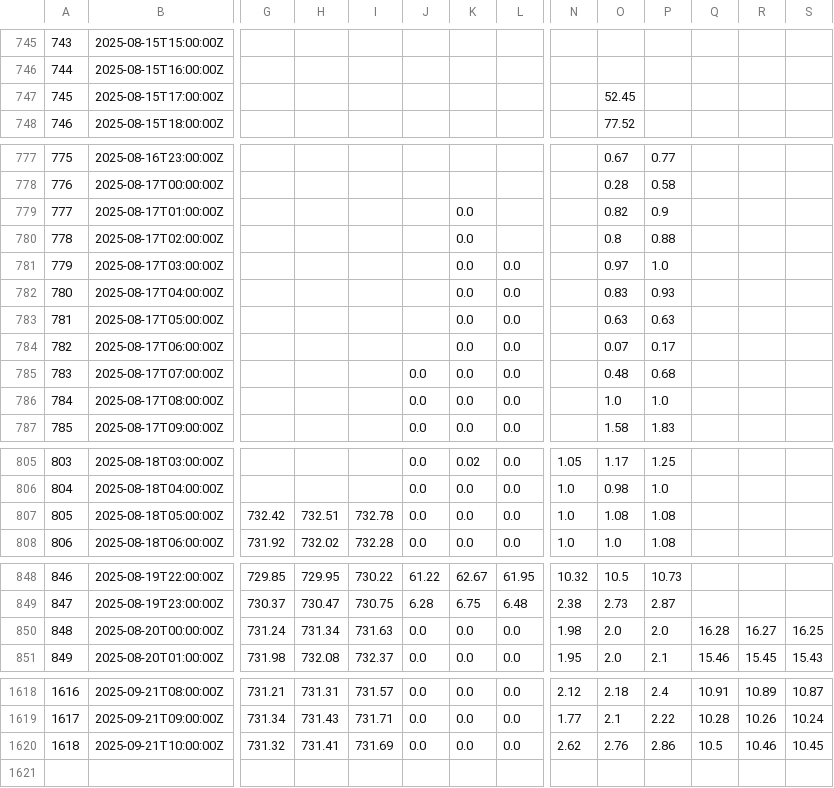
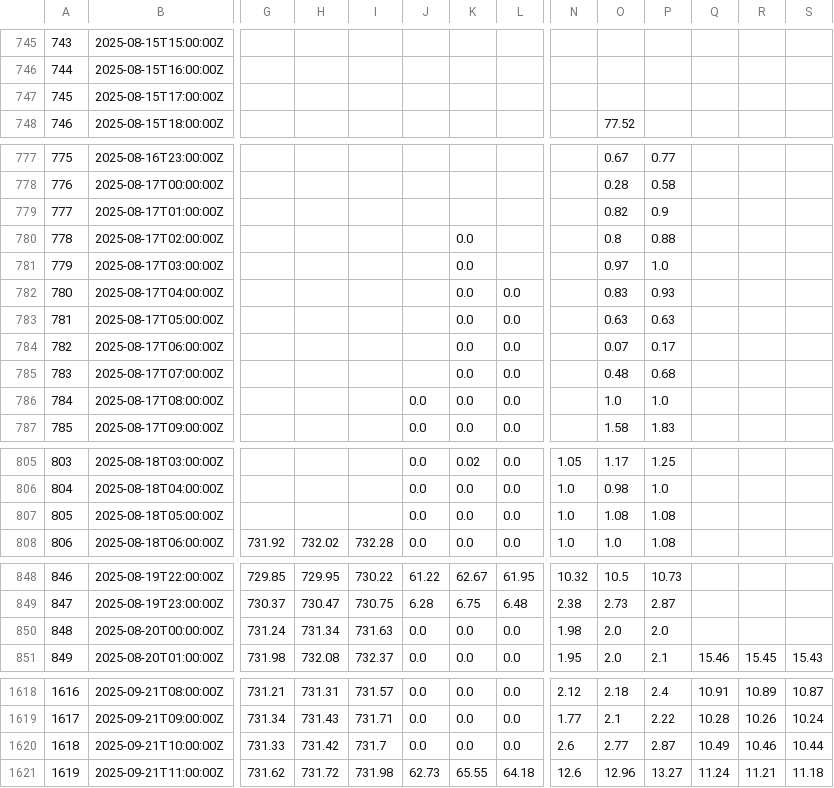
Before and after one commit to ccardenas93/weather_forecast, a CSV file: merged_data_export.csv, drawn as a sheet; only a part is shown, gaps mark what is left out; rows hold the shown columns only; the diff covers the shown part only; the diff names each change by its address in the sheet, - before the commit and + after, or states it on an @@ line.

```diff
--- a/merged_data_export.csv
+++ b/merged_data_export.csv
-O747: 52.45
+O747: (empty)
-K779: 0.0
+K779: (empty)
-L781: 0.0
+L781: (empty)
-J785: 0.0
+J785: (empty)
-G807: 732.42
+G807: (empty)
-H807: 732.51
+H807: (empty)
-I807: 732.78
+I807: (empty)
-Q850: 16.28
+Q850: (empty)
-R850: 16.27
+R850: (empty)
-S850: 16.25
+S850: (empty)
-G1620: 731.32
+G1620: 731.33
-H1620: 731.41
+H1620: 731.42
-I1620: 731.69
+I1620: 731.7
-N1620: 2.62
+N1620: 2.6
-O1620: 2.76
+O1620: 2.77
-P1620: 2.86
+P1620: 2.87
-Q1620: 10.5
+Q1620: 10.49
-S1620: 10.45
+S1620: 10.44
+row 1621: 1619 | 2025-09-21T11:00:00Z | 731.62 | 731.72 | 731.98 | 62.73 | 65.55 | 64.18 | 12.6 | 12.96 | 13.27 | 11.24 | 11.21 | 11.18
```
Also changed, not shown: 3 edited cells elsewhere in this file, 1 other file.
